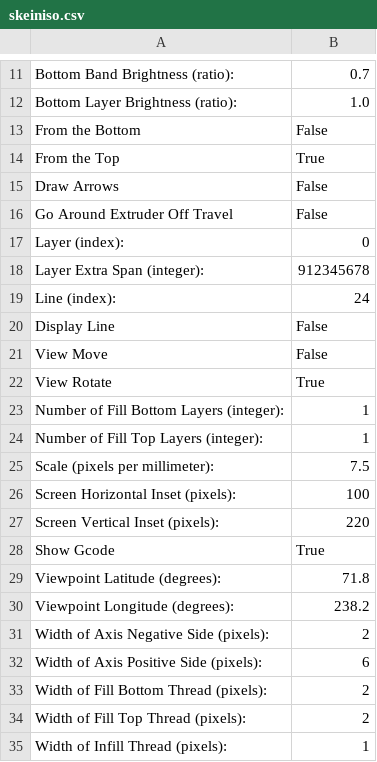
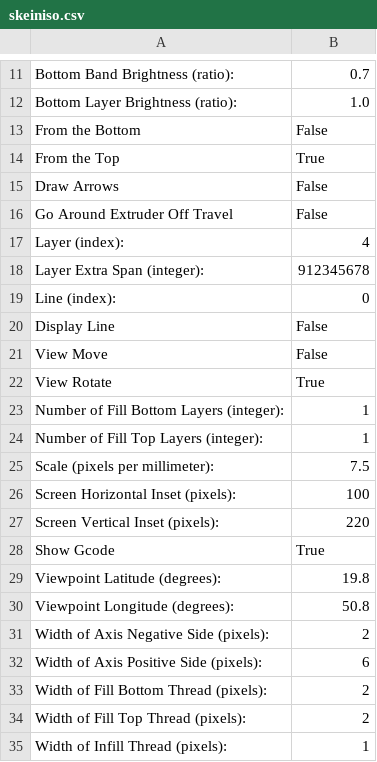
Before and after one commit to musiq021/Skeinforge-Settings, a CSV file: .skeinforge/profiles/extrusion/49-based-on-43-march-1/skeiniso.csv, drawn as a sheet; only a part is shown, gaps mark what is left out.

```diff
--- a/.skeinforge/profiles/extrusion/49-based-on-43-march-1/skeiniso.csv
+++ b/.skeinforge/profiles/extrusion/49-based-on-43-march-1/skeiniso.csv
@@ -16,5 +16,5 @@ Draw Arrows	False
 Go Around Extruder Off Travel	False
-Layer (index):	0
+Layer (index):	4
 Layer Extra Span (integer):	912345678
-Line (index):	24
+Line (index):	0
 Display Line	False
@@ -28,4 +28,4 @@ Screen Vertical Inset (pixels):	220
 Show Gcode	True
-Viewpoint Latitude (degrees):	71.8
-Viewpoint Longitude (degrees):	238.2
+Viewpoint Latitude (degrees):	19.8
+Viewpoint Longitude (degrees):	50.8
 Width of Axis Negative Side (pixels):	2
```
Also changed, not shown: .skeinforge/profiles/extrusion/49-based-on-43-march-1/carve.csv, .skeinforge/profiles/extrusion/49-based-on-43-march-1/fill.csv, 1 other file.
